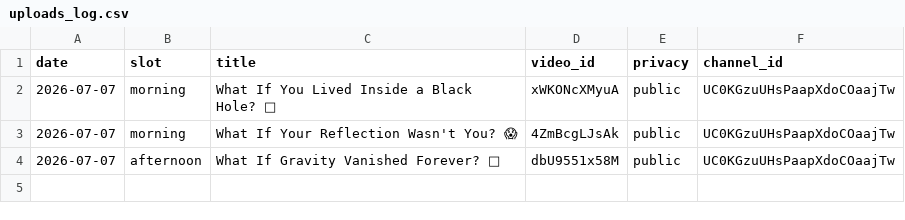
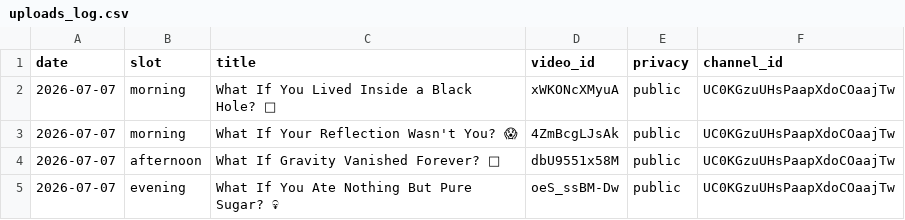
Before and after one commit to Lilru-tech/daily-youtube-shorts, a CSV file: data/whatifvibe/uploads_log.csv, drawn as a sheet; the diff names each change by its address in the sheet, - before the commit and + after, or states it on an @@ line.

```diff
--- a/data/whatifvibe/uploads_log.csv
+++ b/data/whatifvibe/uploads_log.csv
+row 5: 2026-07-07 | evening | What If You Ate Nothing But Pure Sugar? 💀 | oeS_ssBM-Dw | public | UC0KGzuUHsPaapXdoCOaajTw
```
Also changed, not shown: 1 other file.
